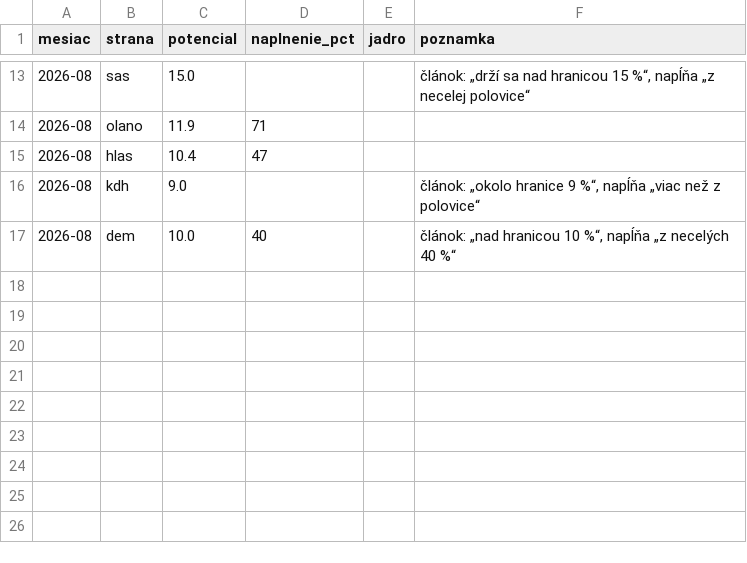
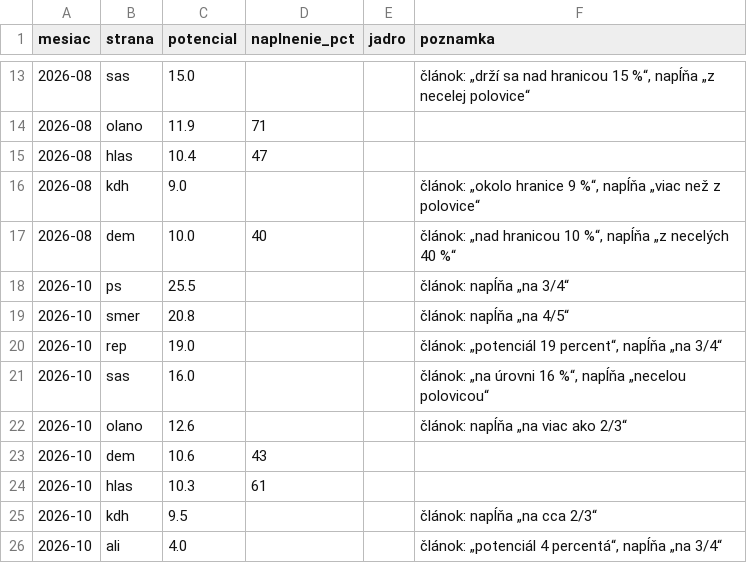
Before and after one commit to fabicovic-ivip/preferencie, a CSV file: nms_jadro_potencial.csv, drawn as a sheet; only a part is shown, gaps mark what is left out; the diff names each change by its address in the sheet, - before the commit and + after, or states it on an @@ line.

```diff
--- a/nms_jadro_potencial.csv
+++ b/nms_jadro_potencial.csv
+row 18: 2026-10 | ps | 25.5 |  |  | článok: napĺňa „na 3/4“
+row 19: 2026-10 | smer | 20.8 |  |  | článok: napĺňa „na 4/5“
+row 20: 2026-10 | rep | 19.0 |  |  | článok: „potenciál 19 percent“, napĺňa „na 3/4“
+row 21: 2026-10 | sas | 16.0 |  |  | článok: „na úrovni 16 %“, napĺňa „necelou polovicou“
+row 22: 2026-10 | olano | 12.6 |  |  | článok: napĺňa „na viac ako 2/3“
+row 23: 2026-10 | dem | 10.6 | 43
+row 24: 2026-10 | hlas | 10.3 | 61
+row 25: 2026-10 | kdh | 9.5 |  |  | článok: napĺňa „na cca 2/3“
+row 26: 2026-10 | ali | 4.0 |  |  | článok: „potenciál 4 percentá“, napĺňa „na 3/4“
```
Also changed, not shown: polls_sk.csv, 6 other files.
